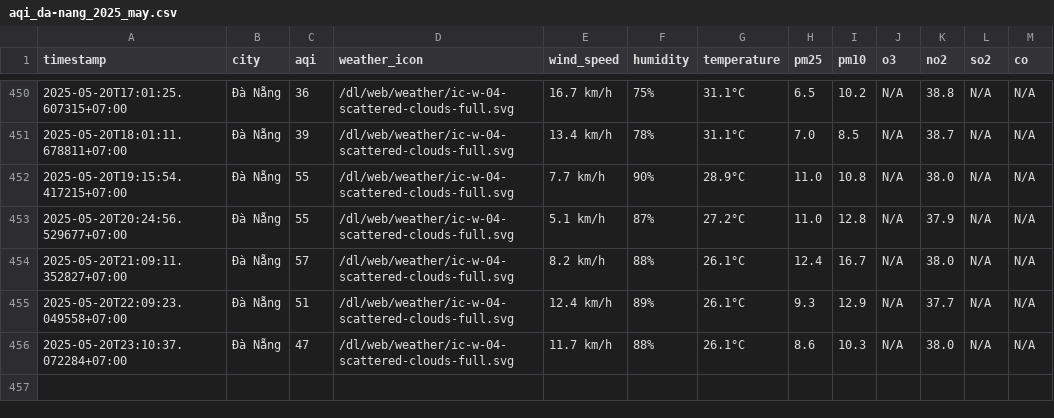
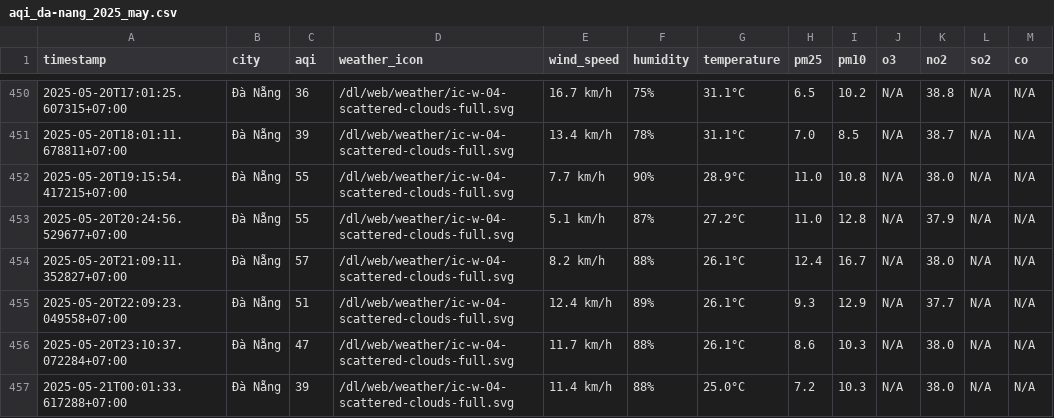
Before and after one commit to nguyennguyet02/iqair-dataset, a CSV file: result/da-nang/aqi_da-nang_2025_may.csv, drawn as a sheet; only a part is shown, gaps mark what is left out; the diff names each change by its address in the sheet, - before the commit and + after, or states it on an @@ line.

```diff
--- a/result/da-nang/aqi_da-nang_2025_may.csv
+++ b/result/da-nang/aqi_da-nang_2025_may.csv
+row 457: 2025-05-21T00:01:33.617288+07:00 | Đà Nẵng | 39 | /dl/web/weather/ic-w-04-scattered-clouds-full.svg | 11.4 km/h | 88% | 25.0°C | 7.2 | 10.3 | N/A | 38.0 | N/A | N/A
```
Also changed, not shown: result/hai-duong/aqi_hai-duong_2025_may.csv, result/hai-phong/aqi_hai-phong_2025_may.csv, 10 other files.
